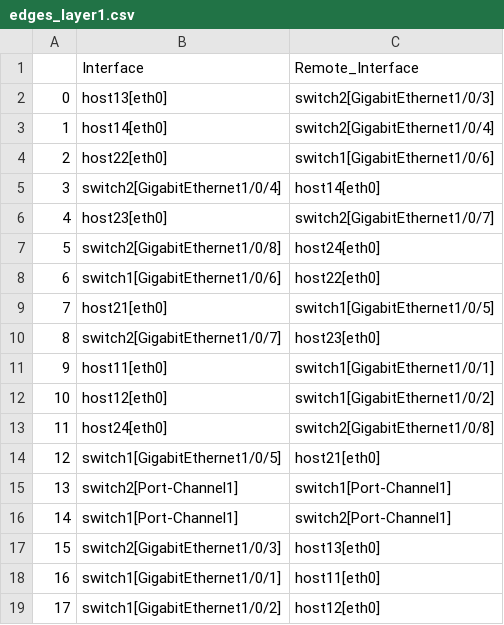
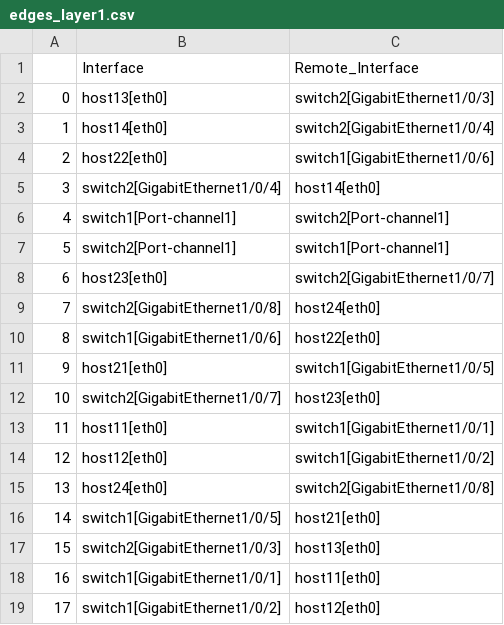
Before and after one commit to corestate55/netomox-examples, a CSV file: model_defs/bf_l2trial/csv/sample3/edges_layer1.csv, drawn as a sheet; removed rows and columns are numbered as before the commit, all else as after; the diff names each change by its address in the sheet, - before the commit and + after, or states it on an @@ line.

```diff
--- a/model_defs/bf_l2trial/csv/sample3/edges_layer1.csv
+++ b/model_defs/bf_l2trial/csv/sample3/edges_layer1.csv
+row 6: 4 | switch1[Port-channel1] | switch2[Port-channel1]
+row 7: 5 | switch2[Port-channel1] | switch1[Port-channel1]
@@ column A renumbered between rows 8 and 16 @@
-row 15: 13 | switch2[Port-Channel1] | switch1[Port-Channel1]
-row 16: 14 | switch1[Port-Channel1] | switch2[Port-Channel1]
```
Also changed, not shown: model_defs/bf_l2trial/csv/sample3/interface_props.csv, model_defs/bf_l2trial/csv/sample3/sw_vlan_props.csv, 14 other files.
